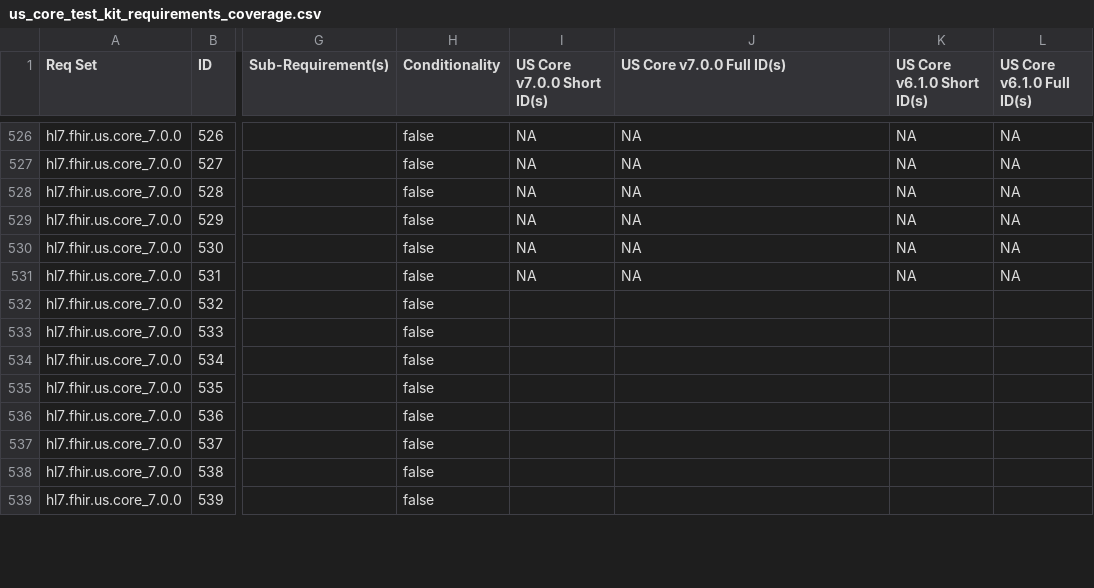
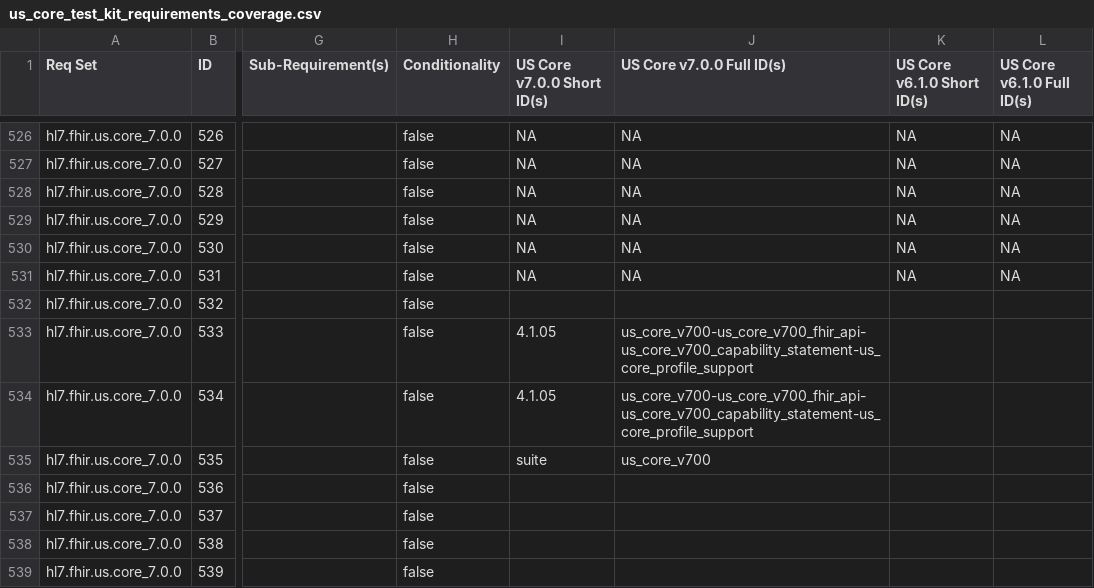
Before and after one commit to inferno-framework/us-core-test-kit, a CSV file: lib/us_core_test_kit/requirements/generated/us_core_test_kit_requirements_coverage.csv, drawn as a sheet; only a part is shown, gaps mark what is left out; the diff covers the shown part only; the diff names each change by its address in the sheet, - before the commit and + after, or states it on an @@ line.

Commit message:
completed adding automated v6.1.0 requirements

```diff
--- a/lib/us_core_test_kit/requirements/generated/us_core_test_kit_requirements_coverage.csv
+++ b/lib/us_core_test_kit/requirements/generated/us_core_test_kit_requirements_coverage.csv
-I533:I534 (US Core v7.0.0 Short ID(s)): (empty)
+I533:I534 (US Core v7.0.0 Short ID(s)): 4.1.05
-J533:J534 (US Core v7.0.0 Full ID(s)): (empty)
+J533:J534 (US Core v7.0.0 Full ID(s)): us_core_v700-us_core_v700_fhir_api-us_core_v700_capability_statement-us_core_profile_support
-I535 (US Core v7.0.0 Short ID(s)): (empty)
+I535 (US Core v7.0.0 Short ID(s)): suite
-J535 (US Core v7.0.0 Full ID(s)): (empty)
+J535 (US Core v7.0.0 Full ID(s)): us_core_v700
```
Also changed, not shown: 22 edited cells elsewhere in this file, 5 other files.
